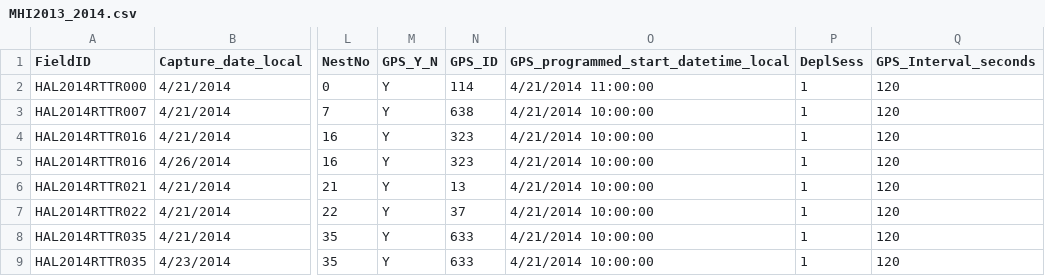
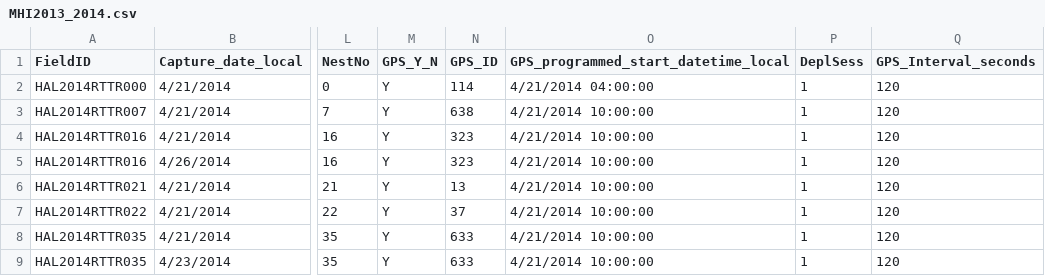
Before and after one commit to mczapanskiy-usgs/WERC-SC, a CSV file: Hawaii_data/Lehua/metadata/MHI2013_2014.csv, drawn as a sheet; only a part is shown, gaps mark what is left out; the diff names each change by its address in the sheet, - before the commit and + after, or states it on an @@ line.

Commit message:
Modified MHI2013_2014.csv
Fix HAL2014RTTR000

```diff
--- a/Hawaii_data/Lehua/metadata/MHI2013_2014.csv
+++ b/Hawaii_data/Lehua/metadata/MHI2013_2014.csv
-O2: 4/21/2014 11:00:00
+O2: 4/21/2014 04:00:00
```
